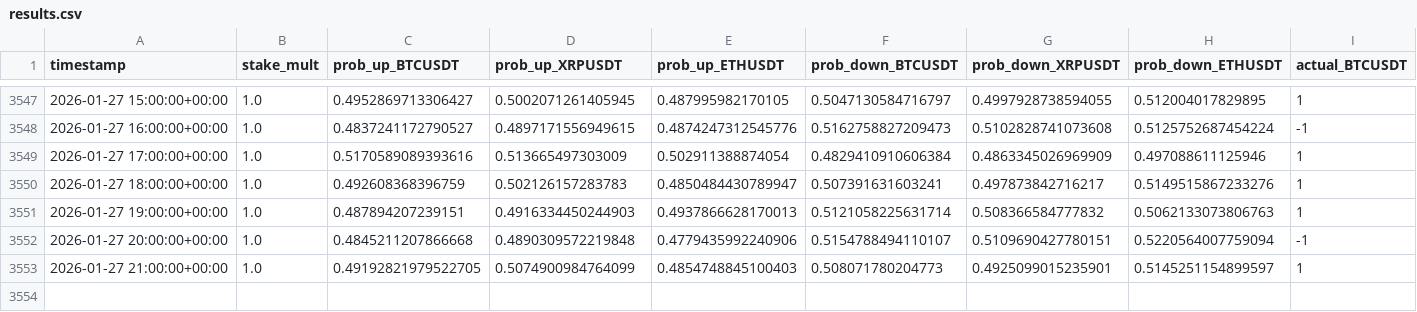
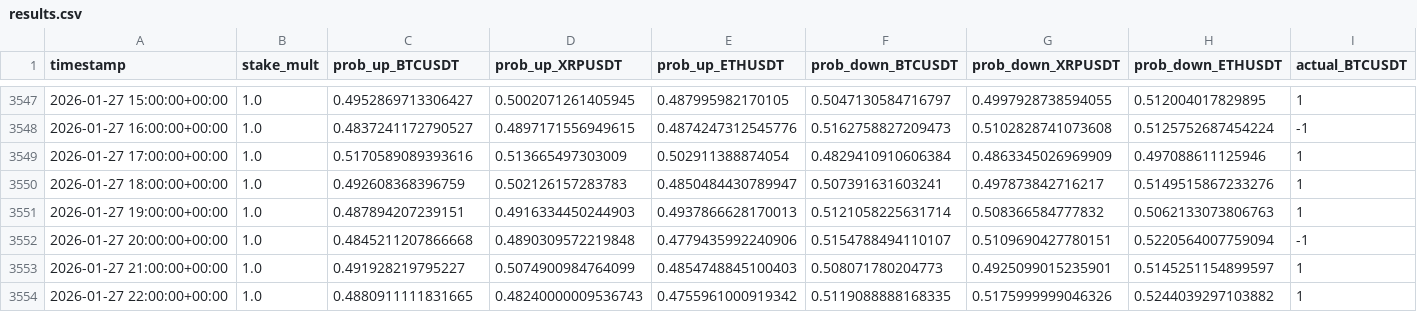
Before and after one commit to mtumalan/csvreader, a CSV file: data/results.csv, drawn as a sheet; only a part is shown, gaps mark what is left out; rows hold the shown columns only; the diff names each change by its address in the sheet, - before the commit and + after, or states it on an @@ line.

Commit message:
auto: append results up to 2026-01-28 02:03:11 UTC

```diff
--- a/data/results.csv
+++ b/data/results.csv
-C3553 (prob_up_BTCUSDT): 0.49192821979522705
+C3553 (prob_up_BTCUSDT): 0.491928219795227
+row 3554: 2026-01-27 22:00:00+00:00 | 1.0 | 0.4880911111831665 | 0.48240000009536743 | 0.4755961000919342 | 0.5119088888168335 | 0.5175999999046326 | 0.5244039297103882 | 1
```
